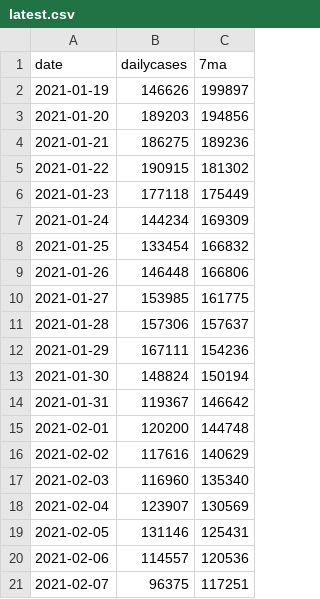
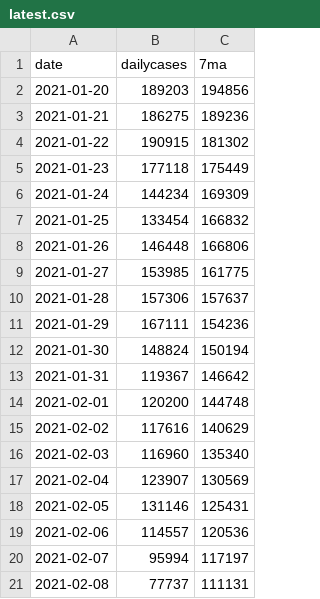
Before and after one commit to cmar/covid-scrape, a CSV file: latest.csv, drawn as a sheet.

```diff
--- a/latest.csv
+++ b/latest.csv
@@ -1,3 +1,2 @@
 date,dailycases,7ma
-2021-01-19,146626,199897
 2021-01-20,189203,194856
@@ -20,2 +19,3 @@ date,dailycases,7ma
 2021-02-06,114557,120536
-2021-02-07,96375,117251
+2021-02-07,95994,117197
+2021-02-08,77737,111131
```
Also changed, not shown: 1 other file.
